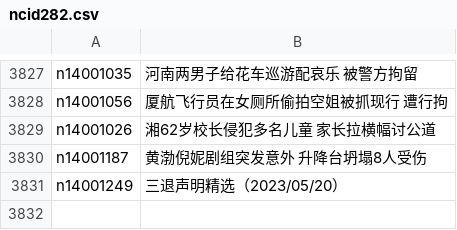
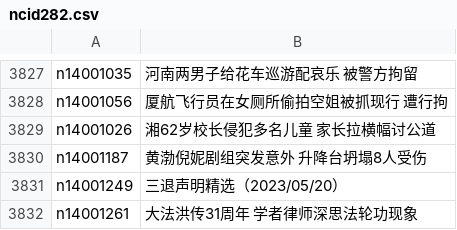
Before and after one commit to epic-marker/epoch-news, a CSV file: indexes/ncid282.csv, drawn as a sheet; only a part is shown, gaps mark what is left out; the diff names each change by its address in the sheet, - before the commit and + after, or states it on an @@ line.

```diff
--- a/indexes/ncid282.csv
+++ b/indexes/ncid282.csv
+row 3832: n14001261 | 大法洪传31周年 学者律师深思法轮功现象
```
Also changed, not shown: indexes/ncid1078159.csv, indexes/nf1412576.csv, 41 other files.
